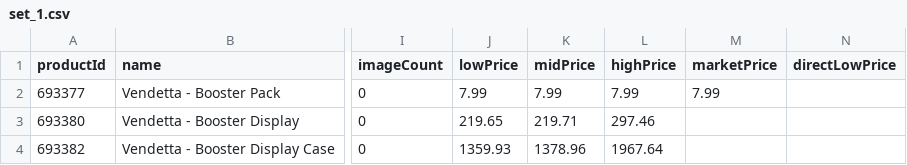
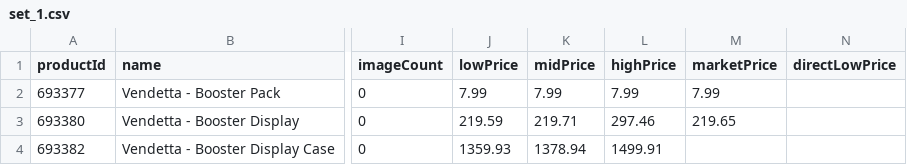
Before and after one commit to Max-Escaler/riftrades, a CSV file: public/price-guide/set_1.csv, drawn as a sheet; only a part is shown, gaps mark what is left out; the diff names each change by its address in the sheet, - before the commit and + after, or states it on an @@ line.

```diff
--- a/public/price-guide/set_1.csv
+++ b/public/price-guide/set_1.csv
-J3 (lowPrice): 219.65
+J3 (lowPrice): 219.59
-M3 (marketPrice): (empty)
+M3 (marketPrice): 219.65
-K4 (midPrice): 1378.96
+K4 (midPrice): 1378.94
-L4 (highPrice): 1967.64
+L4 (highPrice): 1499.91
```
Also changed, not shown: public/price-guide/set_2.csv, public/price-guide/set_3.csv, 9 other files.
